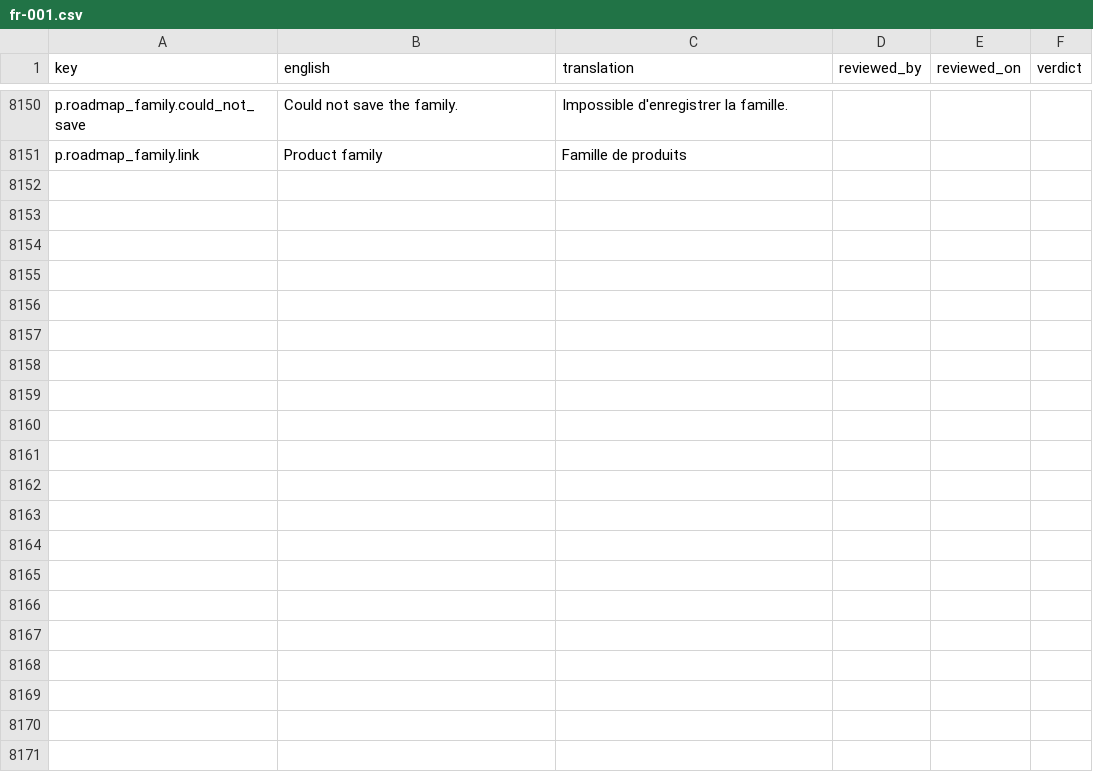
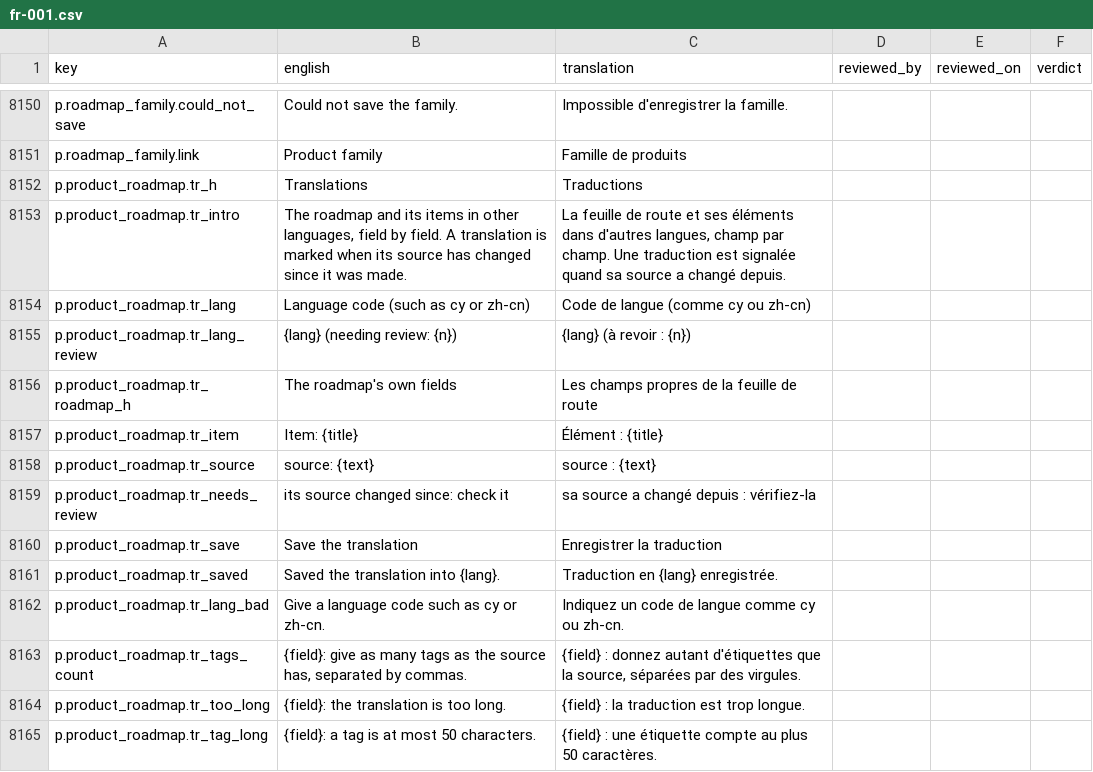
Before and after one commit to project-portfolio-management/project-portfolio-management, a CSV file: governance/translation-reviews/fr-001.csv, drawn as a sheet; only a part is shown, gaps mark what is left out.

```diff
--- a/governance/translation-reviews/fr-001.csv
+++ b/governance/translation-reviews/fr-001.csv
@@ -8151 +8151,15 @@ p.roadmap_family.could_not_save,Could not save the family.,Impossible d'enregist
 p.roadmap_family.link,Product family,Famille de produits,,,
+p.product_roadmap.tr_h,Translations,Traductions,,,
+p.product_roadmap.tr_intro,"The roadmap and its items in other languages, field by field. A translation is marked when its source has changed since it was made.","La feuille de route et ses éléments dans d'autres langues, champ par champ. Une traduction est signalée quand sa source a changé depuis.",,,
+p.product_roadmap.tr_lang,Language code (such as cy or zh-cn),Code de langue (comme cy ou zh-cn),,,
+p.product_roadmap.tr_lang_review,{lang} (needing review: {n}),{lang} (à revoir : {n}),,,
+p.product_roadmap.tr_roadmap_h,The roadmap's own fields,Les champs propres de la feuille de route,,,
+p.product_roadmap.tr_item,Item: {title},Élément : {title},,,
+p.product_roadmap.tr_source,source: {text},source : {text},,,
+p.product_roadmap.tr_needs_review,its source changed since: check it,sa source a changé depuis : vérifiez-la,,,
+p.product_roadmap.tr_save,Save the translation,Enregistrer la traduction,,,
+p.product_roadmap.tr_saved,Saved the translation into {lang}.,Traduction en {lang} enregistrée.,,,
+p.product_roadmap.tr_lang_bad,Give a language code such as cy or zh-cn.,Indiquez un code de langue comme cy ou zh-cn.,,,
+p.product_roadmap.tr_tags_count,"{field}: give as many tags as the source has, separated by commas.","{field} : donnez autant d'étiquettes que la source, séparées par des virgules.",,,
+p.product_roadmap.tr_too_long,{field}: the translation is too long.,{field} : la traduction est trop longue.,,,
+p.product_roadmap.tr_tag_long,{field}: a tag is at most 50 characters.,{field} : une étiquette compte au plus 50 caractères.,,,
```
Also changed, not shown: governance/translation-reviews/ar-001.csv, governance/translation-reviews/de-001.csv, 40 other files.
